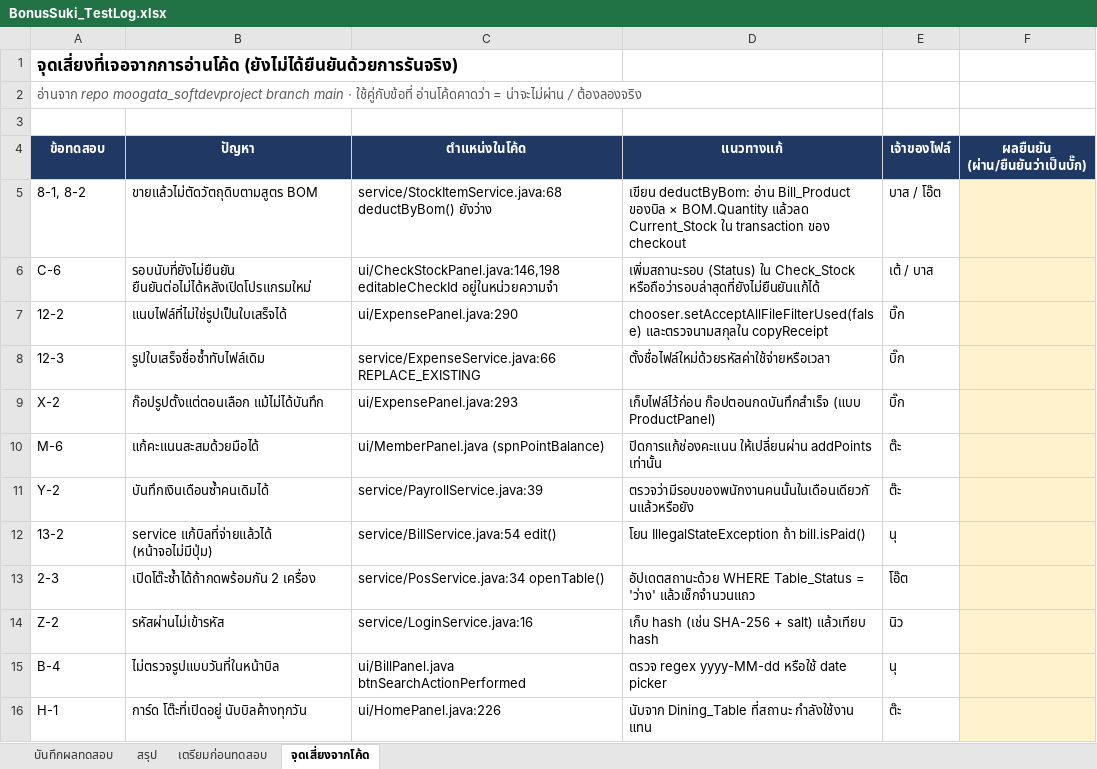
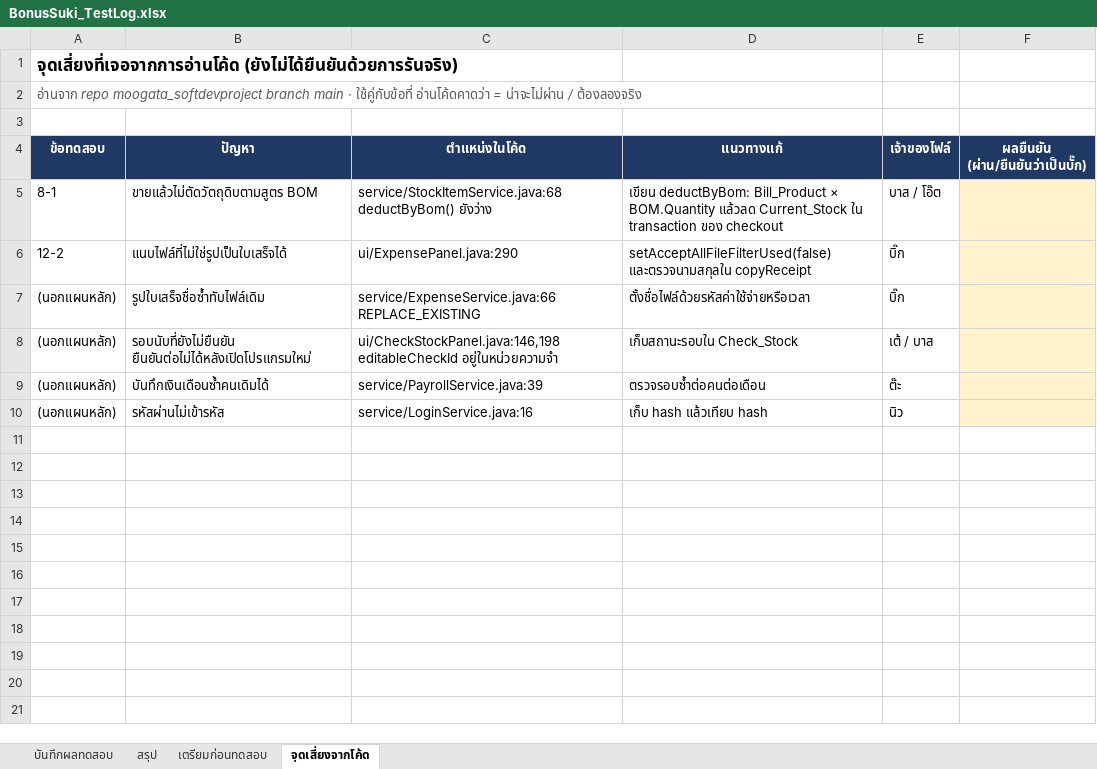
Before and after one commit to beaternew/projectMookata, an Excel workbook: test-plan/BonusSuki_TestLog.xlsx, sheet จุดเสี่ยงจากโค้ด, drawn as a sheet; values as stored, in another font and other column widths than the file's, no borders; removed rows and columns are numbered as before the commit, all else as after; the diff names each change by its address in the sheet, - before the commit and + after, or states it on an @@ line.

```diff
--- a/test-plan/BonusSuki_TestLog.xlsx (sheet จุดเสี่ยงจากโค้ด)
+++ b/test-plan/BonusSuki_TestLog.xlsx (sheet จุดเสี่ยงจากโค้ด)
-A5 (ข้อทดสอบ): 8-1, 8-2
+A5 (ข้อทดสอบ): 8-1
-D5 (แนวทางแก้): เขียน deductByBom: อ่าน Bill_Product ของบิล × BOM.Quantity…
+D5 (แนวทางแก้): เขียน deductByBom: Bill_Product × BOM.Quantity…
-row 6: C-6 | รอบนับที่ยังไม่ยืนยัน ยืนยันต่อไม่ได้หลังเปิดโปรแกรมใหม่ | ui/CheckStockPanel.java:146,198 editableCheckId อยู่ในหน่วยความจำ | เพิ่มสถานะรอบ (Status) ใน Check_Stock หรือถือว่ารอบล่าสุดที่ยังไม่ยืนยันแก้ได้ | เต้ / บาส
-D6 (แนวทางแก้): chooser.setAcceptAllFileFilterUsed(false) และตรวจนามสกุลใน copyReceipt
+D6 (แนวทางแก้): setAcceptAllFileFilterUsed(false) และตรวจนามสกุลใน copyReceipt
-A7 (ข้อทดสอบ): 12-3
+A7 (ข้อทดสอบ): (นอกแผนหลัก)
-D7 (แนวทางแก้): ตั้งชื่อไฟล์ใหม่ด้วยรหัสค่าใช้จ่ายหรือเวลา
+D7 (แนวทางแก้): ตั้งชื่อไฟล์ด้วยรหัสค่าใช้จ่ายหรือเวลา
-row 9: X-2 | ก๊อปรูปตั้งแต่ตอนเลือก แม้ไม่ได้บันทึก | ui/ExpensePanel.java:293 | เก็บไฟล์ไว้ก่อน ก๊อปตอนกดบันทึกสำเร็จ (แบบ ProductPanel) | บิ๊ก
-row 10: M-6 | แก้คะแนนสะสมด้วยมือได้ | ui/MemberPanel.java (spnPointBalance) | ปิดการแก้ช่องคะแนน ให้เปลี่ยนผ่าน addPoints เท่านั้น | ต๊ะ
+row 8: (นอกแผนหลัก) | รอบนับที่ยังไม่ยืนยัน ยืนยันต่อไม่ได้หลังเปิดโปรแกรมใหม่ | ui/CheckStockPanel.java:146,198 editableCheckId อยู่ในหน่วยความจำ | เก็บสถานะรอบใน Check_Stock | เต้ / บาส
-A9 (ข้อทดสอบ): Y-2
+A9 (ข้อทดสอบ): (นอกแผนหลัก)
-D9 (แนวทางแก้): ตรวจว่ามีรอบของพนักงานคนนั้นในเดือนเดียวกันแล้วหรือยัง
+D9 (แนวทางแก้): ตรวจรอบซ้ำต่อคนต่อเดือน
-row 12: 13-2 | service แก้บิลที่จ่ายแล้วได้ (หน้าจอไม่มีปุ่ม) | service/BillService.java:54 edit() | โยน IllegalStateException ถ้า bill.isPaid() | นุ
-row 13: 2-3 | เปิดโต๊ะซ้ำได้ถ้ากดพร้อมกัน 2 เครื่อง | service/PosService.java:34 openTable() | อัปเดตสถานะด้วย WHERE Table_Status = 'ว่าง' แล้วเช็กจำนวนแถว | โอ๊ต
-A10 (ข้อทดสอบ): Z-2
+A10 (ข้อทดสอบ): (นอกแผนหลัก)
-D10 (แนวทางแก้): เก็บ hash (เช่น SHA-256 + salt) แล้วเทียบ hash
+D10 (แนวทางแก้): เก็บ hash แล้วเทียบ hash
-row 15: B-4 | ไม่ตรวจรูปแบบวันที่ในหน้าบิล | ui/BillPanel.java btnSearchActionPerformed | ตรวจ regex yyyy-MM-dd หรือใช้ date picker | นุ
-row 16: H-1 | การ์ด โต๊ะที่เปิดอยู่ นับบิลค้างทุกวัน | ui/HomePanel.java:226 | นับจาก Dining_Table ที่สถานะ กำลังใช้งาน แทน | ต๊ะ
```
Also changed, not shown: sheet บันทึกผลทดสอบ, sheet สรุป, sheet เตรียมก่อนทดสอบ, 3 other files.
